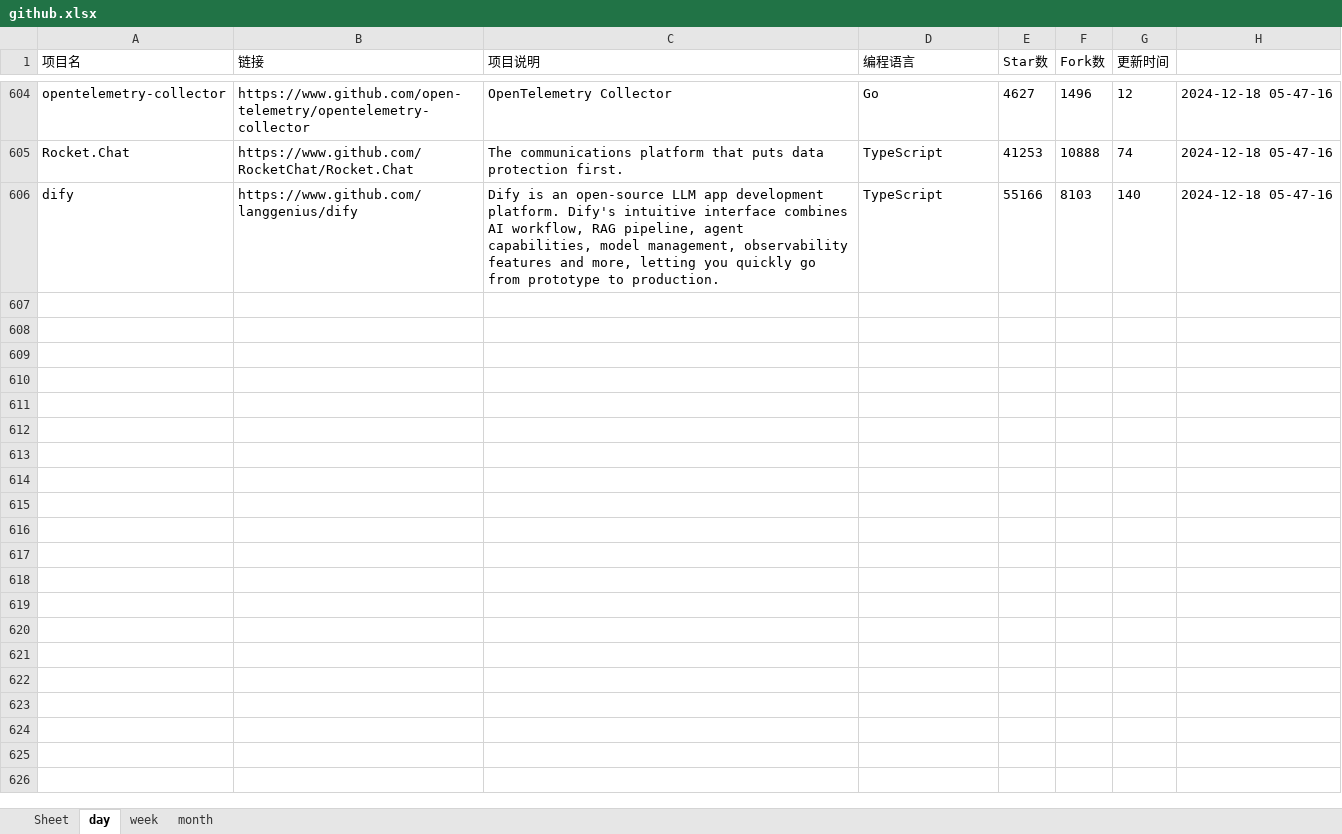
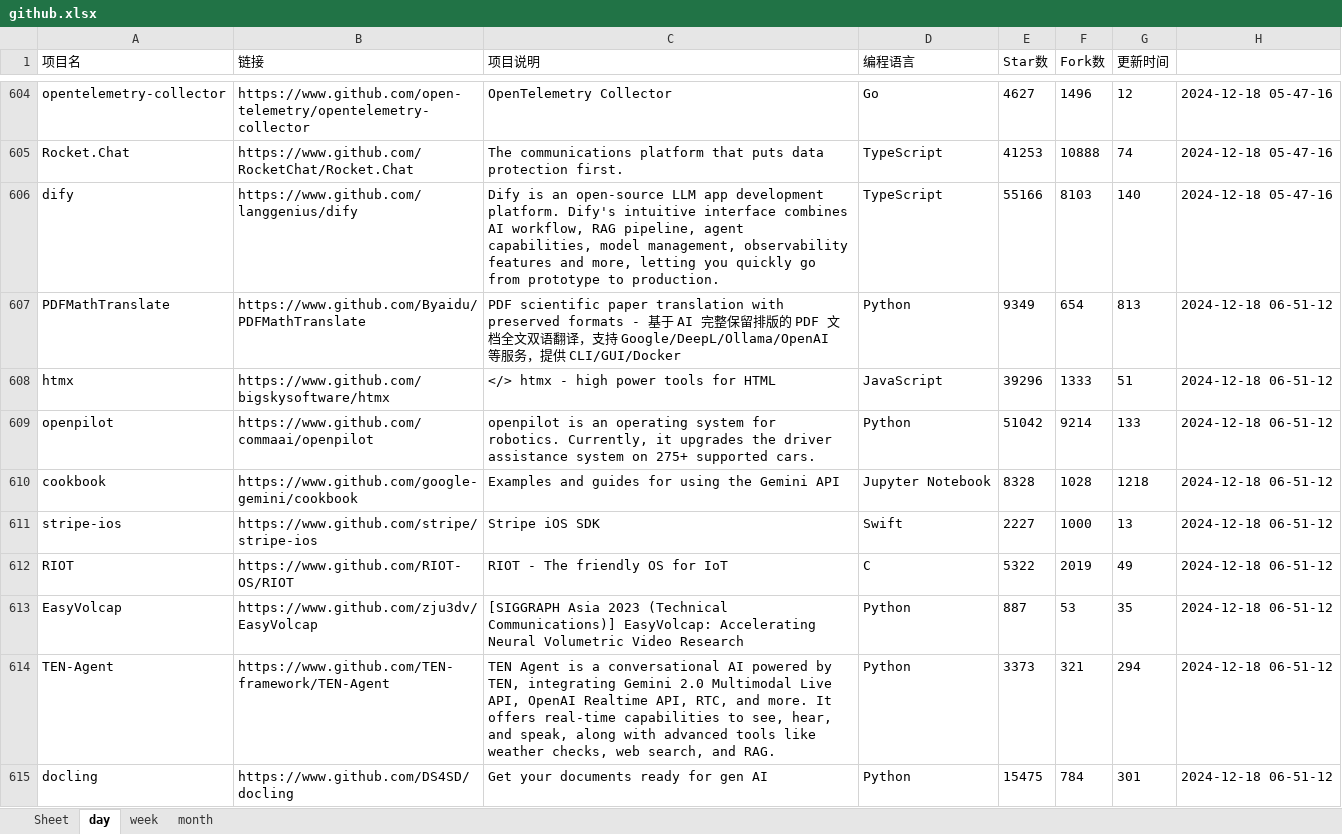
Before and after one commit to WHG555/github-today-repositories, an Excel workbook: github.xlsx, sheet day, drawn as a sheet; only a part is shown, gaps mark what is left out; values as stored, in another font and other column widths than the file's, no borders; the diff covers the shown part only; the diff names each change by its address in the sheet, - before the commit and + after, or states it on an @@ line.

```diff
--- a/github.xlsx (sheet day)
+++ b/github.xlsx (sheet day)
+row 607: PDFMathTranslate | https://www.github.com/Byaidu/PDFMathTranslate | PDF scientific paper translation with preserved formats - 基于 AI 完整保留排版的 PDF 文档全文双语翻译，支持 Google/DeepL/Ollama/OpenAI 等服务，提供 CLI/GUI/Docker | Python | 9349 | 654 | 813 | 2024-12-18 06-51-12
+row 608: htmx | https://www.github.com/bigskysoftware/htmx | </> htmx - high power tools for HTML | JavaScript | 39296 | 1333 | 51 | 2024-12-18 06-51-12
+row 609: openpilot | https://www.github.com/commaai/openpilot | openpilot is an operating system for robotics. Currently, it upgrades the driver assistance system on 275+ supported cars. | Python | 51042 | 9214 | 133 | 2024-12-18 06-51-12
+row 610: cookbook | https://www.github.com/google-gemini/cookbook | Examples and guides for using the Gemini API | Jupyter Notebook | 8328 | 1028 | 1218 | 2024-12-18 06-51-12
+row 611: stripe-ios | https://www.github.com/stripe/stripe-ios | Stripe iOS SDK | Swift | 2227 | 1000 | 13 | 2024-12-18 06-51-12
+row 612: RIOT | https://www.github.com/RIOT-OS/RIOT | RIOT - The friendly OS for IoT | C | 5322 | 2019 | 49 | 2024-12-18 06-51-12
+row 613: EasyVolcap | https://www.github.com/zju3dv/EasyVolcap | [SIGGRAPH Asia 2023 (Technical Communications)] EasyVolcap: Accelerating Neural Volumetric Video Research | Python | 887 | 53 | 35 | 2024-12-18 06-51-12
+row 614: TEN-Agent | https://www.github.com/TEN-framework/TEN-Agent | TEN Agent is a conversational AI powered by TEN, integrating Gemini 2.0 Multimodal Live API, OpenAI Realtime API, RTC, and more. It offers real-time capabilities to see, hear, and speak, along with advanced tools like weather checks, web search, and RAG. | Python | 3373 | 321 | 294 | 2024-12-18 06-51-12
+row 615: docling | https://www.github.com/DS4SD/docling | Get your documents ready for gen AI | Python | 15475 | 784 | 301 | 2024-12-18 06-51-12
```
Also changed, not shown: 8 added rows elsewhere in this sheet, sheet month, sheet week.
